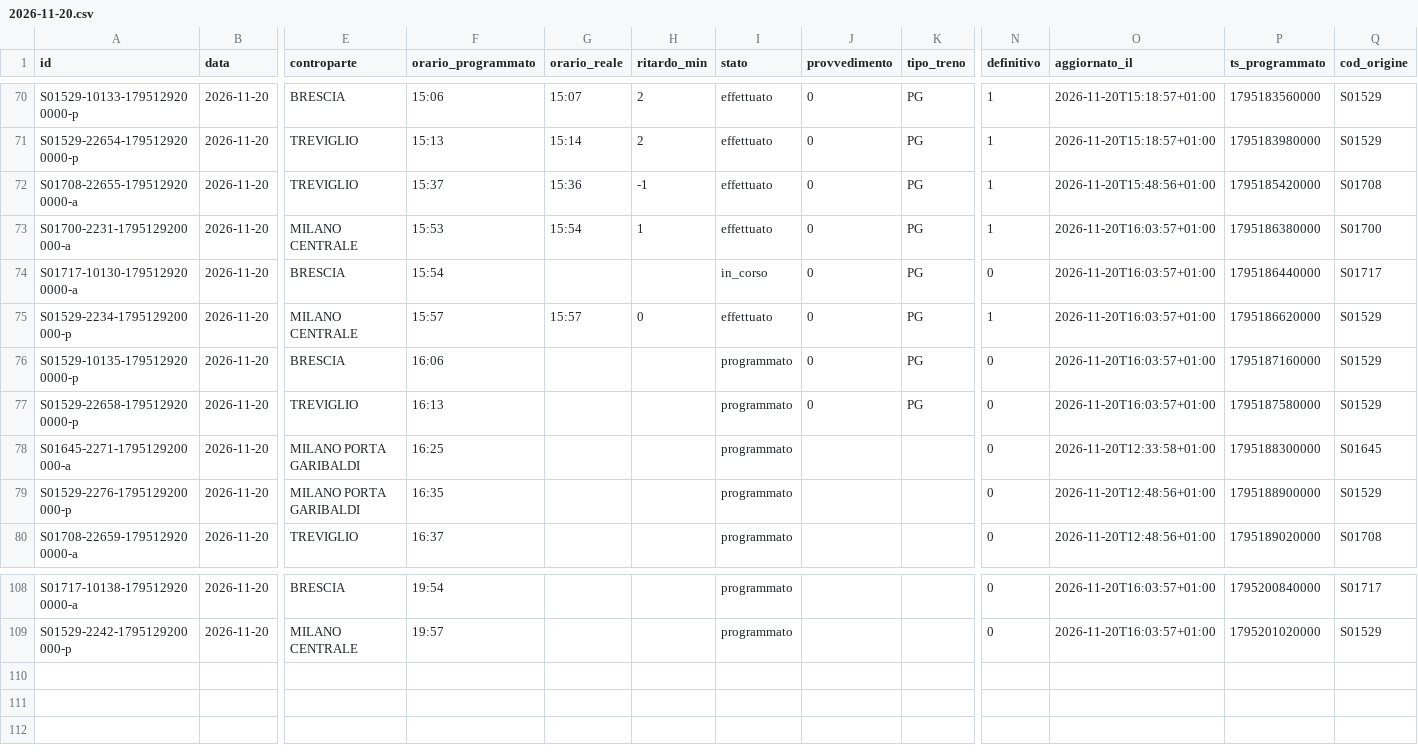
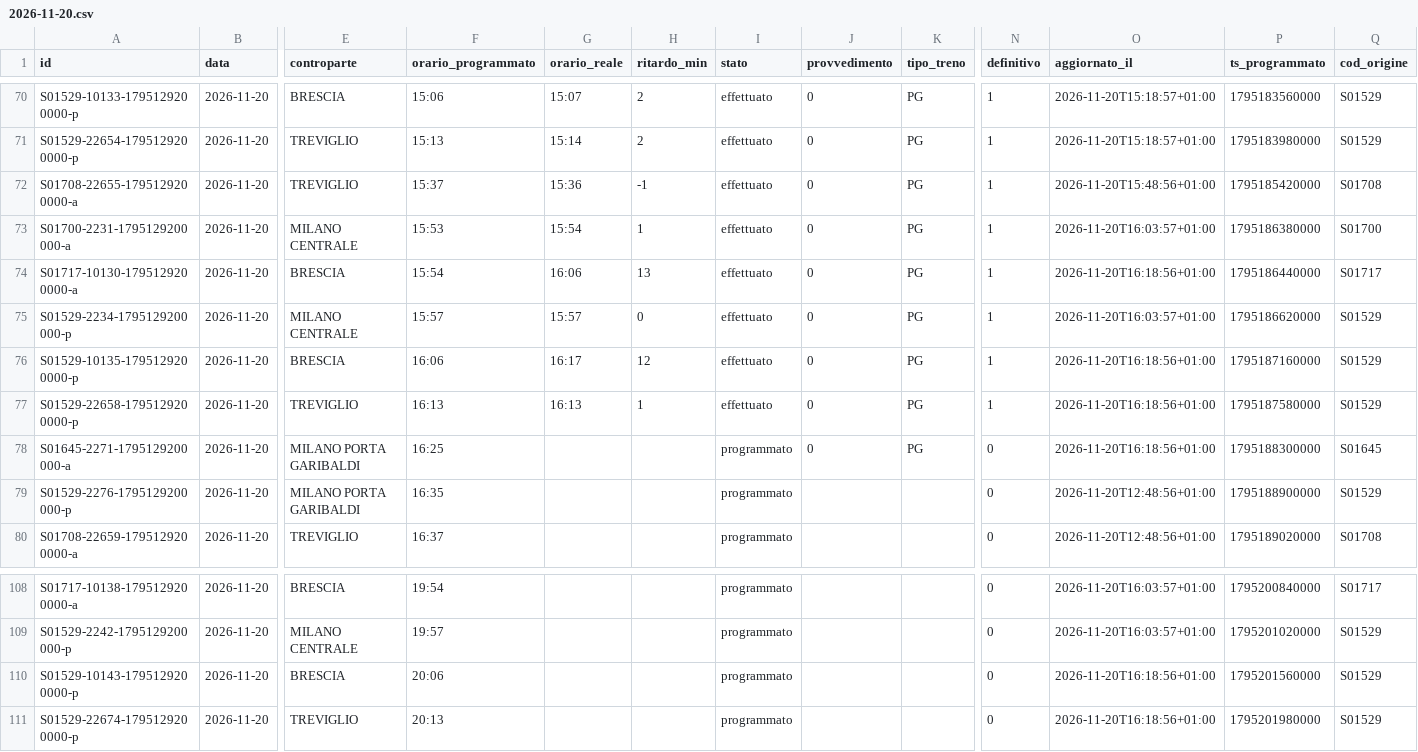
Before and after one commit to lucabonzanni/monitor-treni-bergamo, a CSV file: docs/dati/corse/2026-11-20.csv, drawn as a sheet; only a part is shown, gaps mark what is left out; rows hold the shown columns only; the diff names each change by its address in the sheet, - before the commit and + after, or states it on an @@ line.

```diff
--- a/docs/dati/corse/2026-11-20.csv
+++ b/docs/dati/corse/2026-11-20.csv
-G74 (orario_reale): (empty)
+G74 (orario_reale): 16:06
-H74 (ritardo_min): (empty)
+H74 (ritardo_min): 13
-I74 (stato): in_corso
+I74 (stato): effettuato
-N74 (definitivo): 0
+N74 (definitivo): 1
-O74 (aggiornato_il): 2026-11-20T16:03:57+01:00
+O74 (aggiornato_il): 2026-11-20T16:18:56+01:00
-G76 (orario_reale): (empty)
+G76 (orario_reale): 16:17
-H76 (ritardo_min): (empty)
+H76 (ritardo_min): 12
-I76:I77 (stato): programmato
+I76:I77 (stato): effettuato
-N76:N77 (definitivo): 0
+N76:N77 (definitivo): 1
-O76:O77 (aggiornato_il): 2026-11-20T16:03:57+01:00
+O76:O77 (aggiornato_il): 2026-11-20T16:18:56+01:00
-G77 (orario_reale): (empty)
+G77 (orario_reale): 16:13
-H77 (ritardo_min): (empty)
+H77 (ritardo_min): 1
-J78 (provvedimento): (empty)
+J78 (provvedimento): 0
-K78 (tipo_treno): (empty)
+K78 (tipo_treno): PG
-O78 (aggiornato_il): 2026-11-20T12:33:58+01:00
+O78 (aggiornato_il): 2026-11-20T16:18:56+01:00
+row 110: S01529-10143-1795129200000-p | 2026-11-20 | BRESCIA | 20:06 |  |  | programmato |  |  | 0 | 2026-11-20T16:18:56+01:00 | 1795201560000 | S01529
+row 111: S01529-22674-1795129200000-p | 2026-11-20 | TREVIGLIO | 20:13 |  |  | programmato |  |  | 0 | 2026-11-20T16:18:56+01:00 | 1795201980000 | S01529
```
Also changed, not shown: docs/dati/corse_complete.csv, 1 other file.
